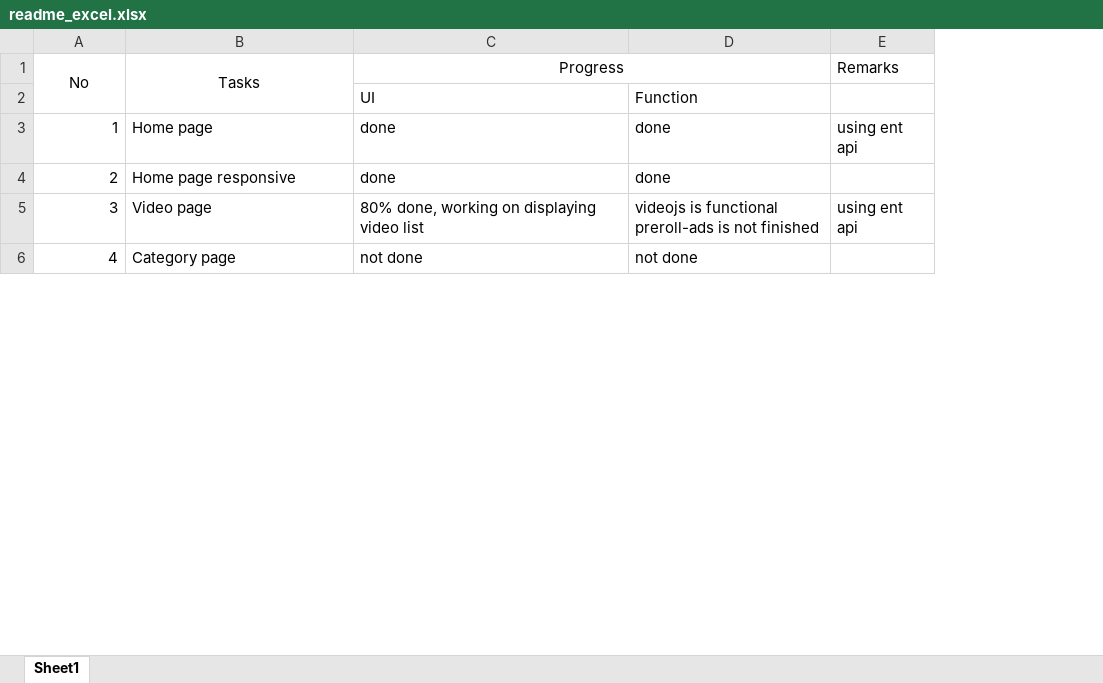
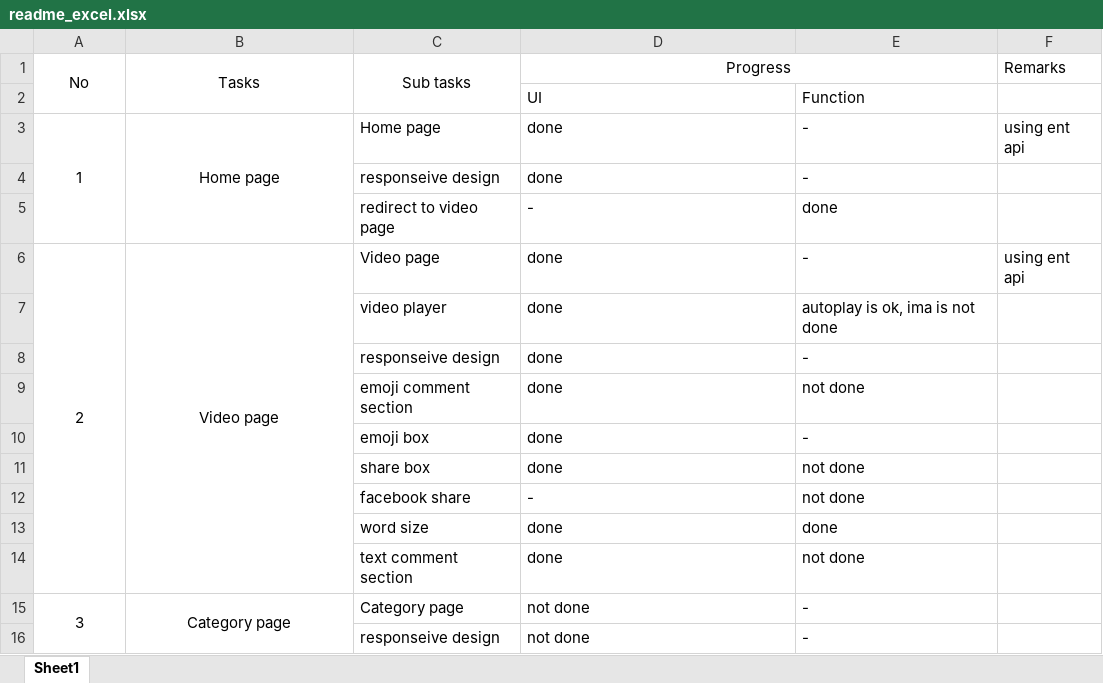
Before and after one commit to ttiimmothy/nextjs, an Excel workbook: workflow/readme_excel.xlsx, sheet Sheet1, drawn as a sheet; only a part is shown; values as stored, in another font and other column widths than the file's, no borders; removed rows and columns are numbered as before the commit, all else as after; ↵ is a line break in a cell; the diff covers the shown part only; the diff names each change by its address in the sheet, - before the commit and + after, or states it on an @@ line.

Commit message:
making video page header

```diff
--- a/workflow/readme_excel.xlsx (sheet Sheet1)
+++ b/workflow/readme_excel.xlsx (sheet Sheet1)
+column C (Sub tasks), row 3: Home page; row 6: Video page; row 15: Category page
-A3 alignment: right
+A3 alignment: center
+A3:A5 merged
-B3 alignment: left
+B3 alignment: center
+B3:B5 merged
-E3: done
+E3: -
-row 4: 2 | Home page responsive | done | done
+row 4:  |  | responseive design | done | -
+row 5:  |  | redirect to video page | - | done
@@ column A (No) renumbered between rows 6 and 32 @@
-A6 alignment: right
+A6 alignment: center
+A6:A14 merged
-B6 alignment: left
+B6 alignment: center
+B6:B14 merged
-D6 (Progress): 80% done, working on displaying video list
+D6 (Progress): done
-E6: videojs is functional ↵ preroll-ads is not finished
+E6: -
+row 7:  |  | video player | done | autoplay is ok, ima is not done
+row 8:  |  | responseive design | done | -
+row 9:  |  | emoji comment section | done | not done
+row 10:  |  | emoji box | done | -
+row 11:  |  | share box | done | not done
+row 12:  |  | facebook share | - | not done
+row 13:  |  | word size | done | done
+row 14:  |  | text comment section | done | not done
-A15 alignment: right
+A15 alignment: center
+A15:A16 merged
-B15 alignment: left
+B15 alignment: center
+B15:B16 merged
-E15: not done
+E15: -
+row 16:  |  | responseive design | not done | -
```
Also changed, not shown: 13 added rows, 4 edited cells, cell formats and merged cells elsewhere in this sheet, 17 other files.
